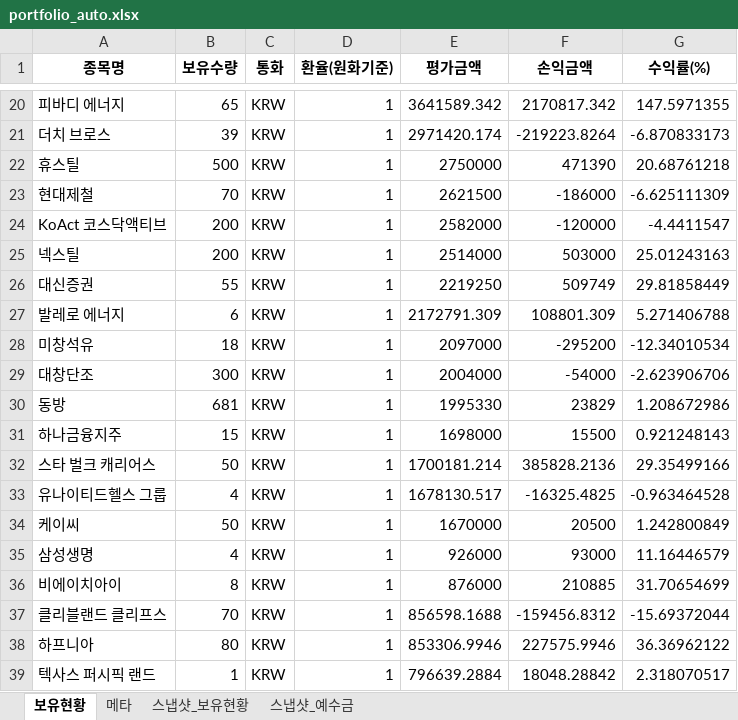
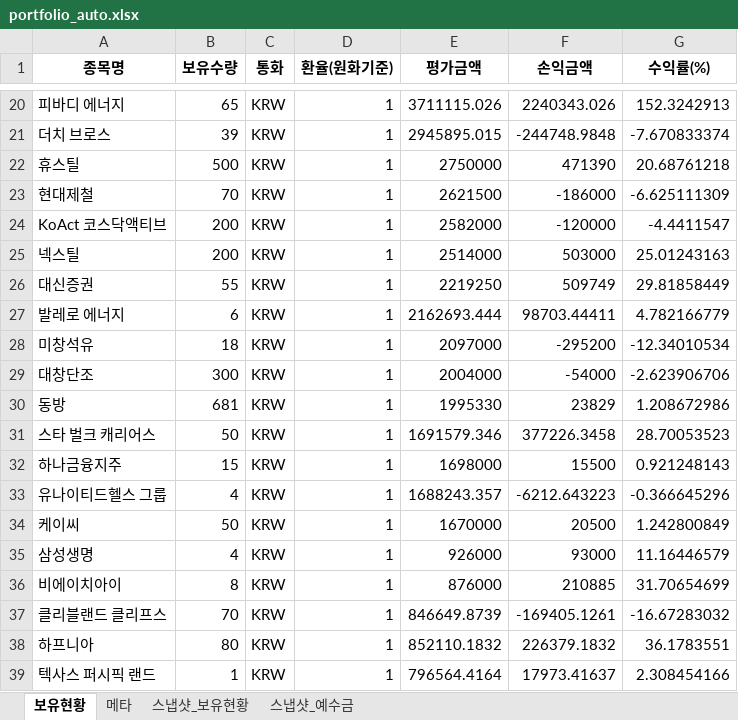
Before and after one commit to ssungjun83/invest_diary_claude, an Excel workbook: portfolio_auto.xlsx, sheet 보유현황, drawn as a sheet; only a part is shown, gaps mark what is left out; values as stored, in another font and other column widths than the file's, no borders; removed rows and columns are numbered as before the commit, all else as after; the diff covers the shown part only; the diff names each change by its address in the sheet, - before the commit and + after, or states it on an @@ line.

```diff
--- a/portfolio_auto.xlsx (sheet 보유현황)
+++ b/portfolio_auto.xlsx (sheet 보유현황)
-E20 (평가금액): 3641589.342
+E20 (평가금액): 3711115.026
-F20 (손익금액): 2170817.342
+F20 (손익금액): 2240343.026
-G20 (수익률(%)): 147.5971355
+G20 (수익률(%)): 152.3242913
-E21 (평가금액): 2971420.174
+E21 (평가금액): 2945895.015
-F21 (손익금액): -219223.8264
+F21 (손익금액): -244748.9848
-G21 (수익률(%)): -6.870833173
+G21 (수익률(%)): -7.670833374
-E27 (평가금액): 2172791.309
+E27 (평가금액): 2162693.444
-F27 (손익금액): 108801.309
+F27 (손익금액): 98703.44411
-G27 (수익률(%)): 5.271406788
+G27 (수익률(%)): 4.782166779
+row 31: 스타 벌크 캐리어스 | 50 | KRW | 1 | 1691579.346 | 377226.3458 | 28.70053523
-row 32: 스타 벌크 캐리어스 | 50 | KRW | 1 | 1700181.214 | 385828.2136 | 29.35499166
-E33 (평가금액): 1678130.517
+E33 (평가금액): 1688243.357
-F33 (손익금액): -16325.4825
+F33 (손익금액): -6212.643223
-G33 (수익률(%)): -0.963464528
+G33 (수익률(%)): -0.366645296
-E37 (평가금액): 856598.1688
+E37 (평가금액): 846649.8739
-F37 (손익금액): -159456.8312
+F37 (손익금액): -169405.1261
-G37 (수익률(%)): -15.69372044
+G37 (수익률(%)): -16.67283032
-E38 (평가금액): 853306.9946
+E38 (평가금액): 852110.1832
-F38 (손익금액): 227575.9946
+F38 (손익금액): 226379.1832
-G38 (수익률(%)): 36.36962122
+G38 (수익률(%)): 36.1783551
-E39 (평가금액): 796639.2884
+E39 (평가금액): 796564.4164
-F39 (손익금액): 18048.28842
+F39 (손익금액): 17973.41637
-G39 (수익률(%)): 2.318070517
+G39 (수익률(%)): 2.308454166
```
Also changed, not shown: 2 added rows, 2 removed rows and 27 edited cells elsewhere in this sheet, sheet 스냅샷_보유현황, sheet 메타, sheet 스냅샷_예수금.
